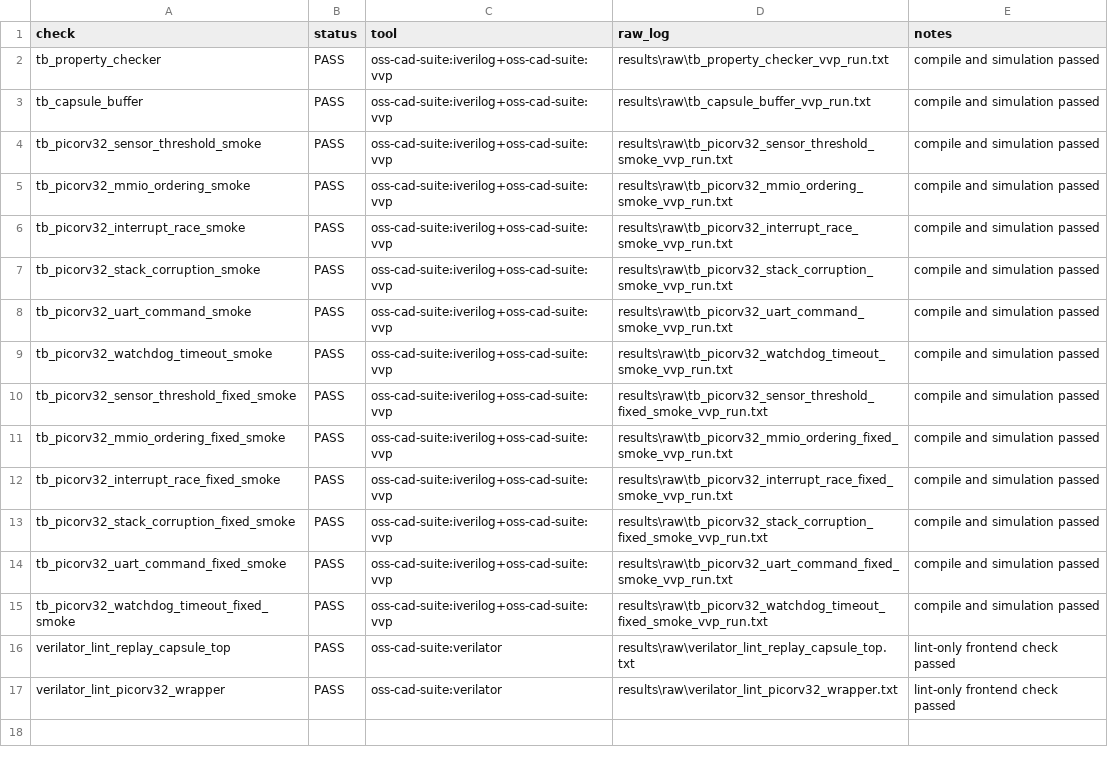
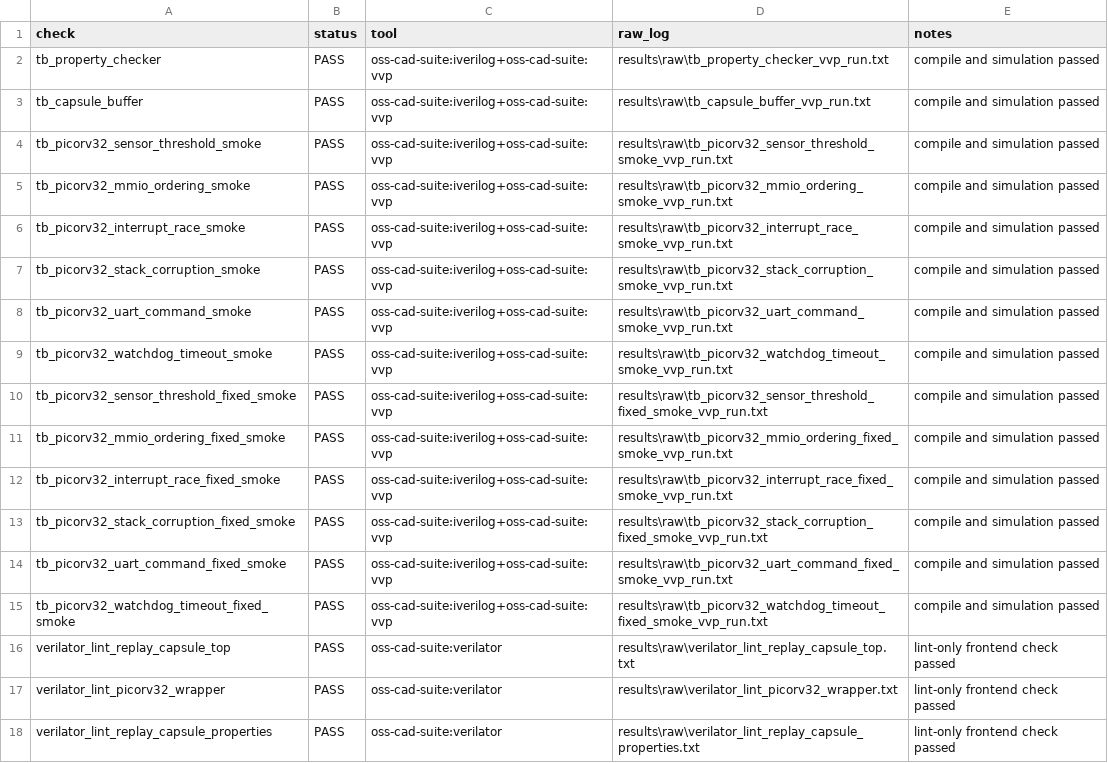
Before and after one commit to Tylerlee102/ASP-DAC, a CSV file: results/processed/hdl_checks.csv, drawn as a sheet.

Commit message:
Lint replay capsule SVA properties

```diff
--- a/results/processed/hdl_checks.csv
+++ b/results/processed/hdl_checks.csv
@@ -17 +17,2 @@ verilator_lint_replay_capsule_top,PASS,oss-cad-suite:verilator,results\raw\veril
 verilator_lint_picorv32_wrapper,PASS,oss-cad-suite:verilator,results\raw\verilator_lint_picorv32_wrapper.txt,lint-only frontend check passed
+verilator_lint_replay_capsule_properties,PASS,oss-cad-suite:verilator,results\raw\verilator_lint_replay_capsule_properties.txt,lint-only frontend check passed
```
Also changed, not shown: 5 other files.
